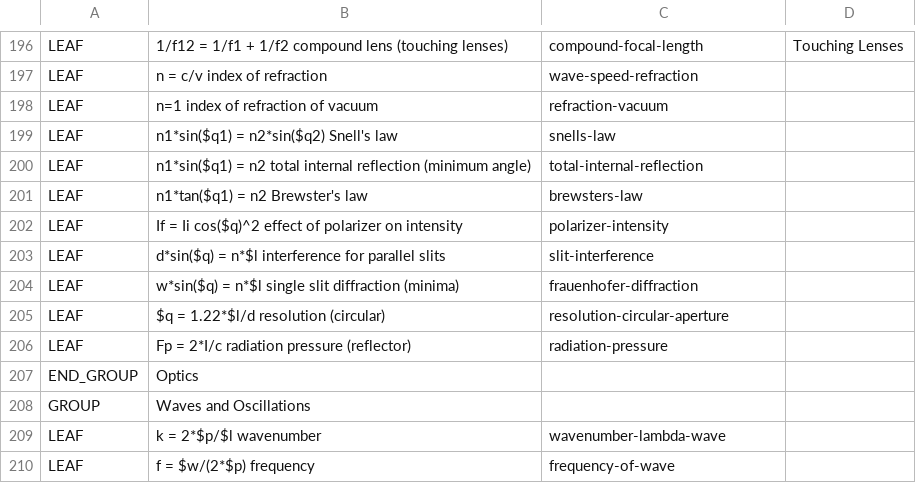
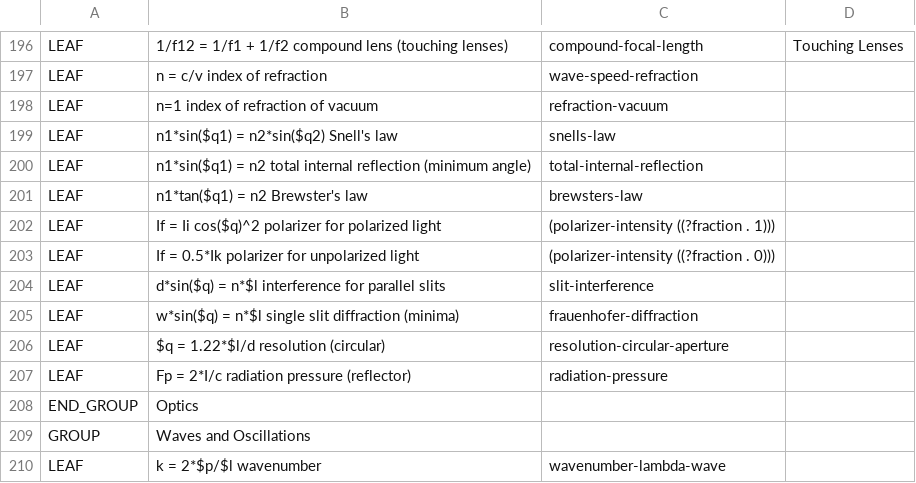
Before and after one commit to bvds/andes, a TSV file: KB/principles.tsv, drawn as a sheet; only a part is shown, gaps mark what is left out; the shorter side is filled out with more unchanged rows.

Commit message:
introduce intensity-at, apply to ref5a ref5b

```diff
--- a/KB/principles.tsv
+++ b/KB/principles.tsv
@@ -201,3 +201,4 @@ LEAF	n1*sin($q1) = n2    total internal reflection (minimum angle)	total-interna
 LEAF	n1*tan($q1) = n2    Brewster's law	brewsters-law	
-LEAF	If = Ii cos($q)^2    effect of polarizer on intensity	polarizer-intensity	
+LEAF	If = Ii cos($q)^2    polarizer for polarized light	(polarizer-intensity ((?fraction . 1)))	
+LEAF	If = 0.5*Ik    polarizer for unpolarized light	(polarizer-intensity ((?fraction . 0)))	
 LEAF	d*sin($q) = n*$l    interference for parallel slits	slit-interference	
```
Also changed, not shown: KB/features.tsv, KB/scalars.tsv, 4 other files.
